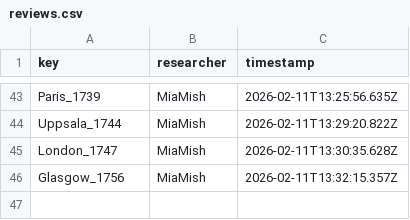
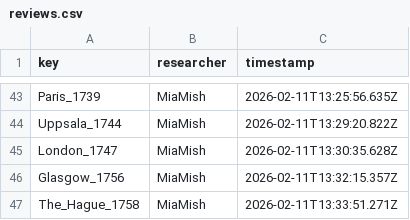
Before and after one commit to Euclides-EM/elements-resource-box, a CSV file: public/docs/reviews.csv, drawn as a sheet; only a part is shown, gaps mark what is left out.

```diff
--- a/public/docs/reviews.csv
+++ b/public/docs/reviews.csv
@@ -46 +46,2 @@ London_1747,MiaMish,2026-02-11T13:30:35.628Z
 Glasgow_1756,MiaMish,2026-02-11T13:32:15.357Z
+The_Hague_1758,MiaMish,2026-02-11T13:33:51.271Z
```
Also changed, not shown: public/docs/corpuses.csv, public/docs/items_print.csv.
